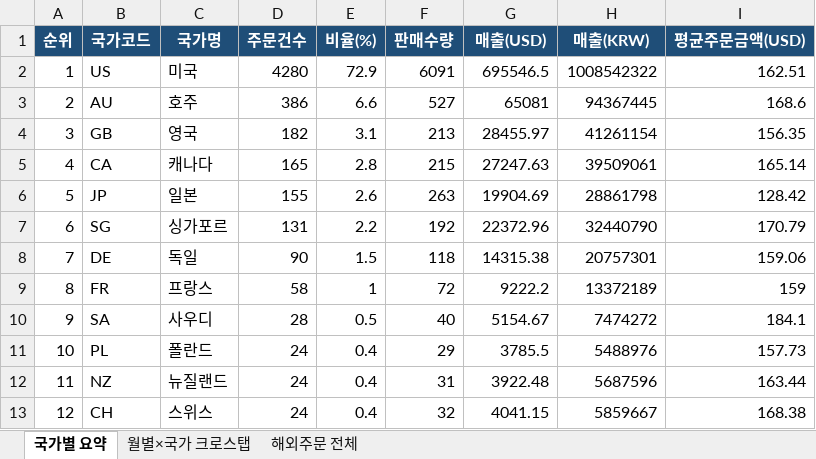
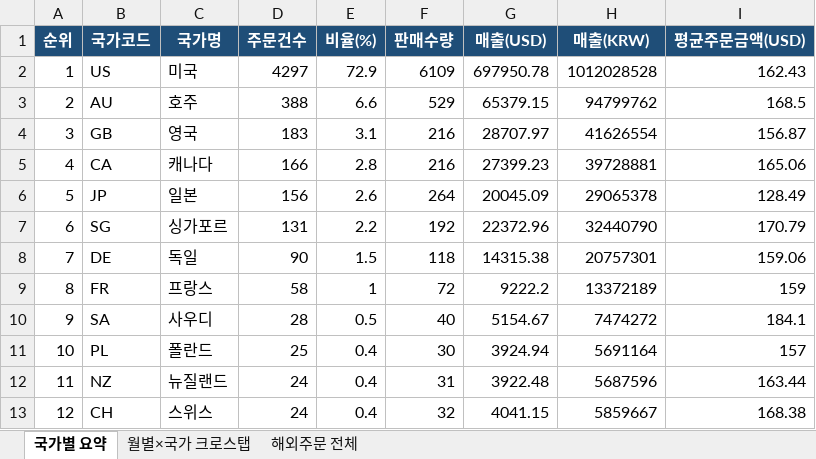
Before and after one commit to awakebydamonlee-create/sales-dashboard, an Excel workbook: 해외배송국가_DB.xlsx, sheet 국가별 요약, drawn as a sheet; only a part is shown; values as stored, in another font and other column widths than the file's, no borders; the diff covers the shown part only; the diff names each change by its address in the sheet, - before the commit and + after, or states it on an @@ line.

```diff
--- a/해외배송국가_DB.xlsx (sheet 국가별 요약)
+++ b/해외배송국가_DB.xlsx (sheet 국가별 요약)
-D2 (주문건수): 4280
+D2 (주문건수): 4297
-F2 (판매수량): 6091
+F2 (판매수량): 6109
-G2 (매출(USD)): 695546.5
+G2 (매출(USD)): 697950.78
-H2 (매출(KRW)): 1008542322
+H2 (매출(KRW)): 1012028528
-I2 (평균주문금액(USD)): 162.51
+I2 (평균주문금액(USD)): 162.43
-D3 (주문건수): 386
+D3 (주문건수): 388
-F3 (판매수량): 527
+F3 (판매수량): 529
-G3 (매출(USD)): 65081
+G3 (매출(USD)): 65379.15
-H3 (매출(KRW)): 94367445
+H3 (매출(KRW)): 94799762
-I3 (평균주문금액(USD)): 168.6
+I3 (평균주문금액(USD)): 168.5
-D4 (주문건수): 182
+D4 (주문건수): 183
-F4 (판매수량): 213
+F4 (판매수량): 216
-G4 (매출(USD)): 28455.97
+G4 (매출(USD)): 28707.97
-H4 (매출(KRW)): 41261154
+H4 (매출(KRW)): 41626554
-I4 (평균주문금액(USD)): 156.35
+I4 (평균주문금액(USD)): 156.87
-D5 (주문건수): 165
+D5 (주문건수): 166
-F5 (판매수량): 215
+F5 (판매수량): 216
-G5 (매출(USD)): 27247.63
+G5 (매출(USD)): 27399.23
-H5 (매출(KRW)): 39509061
+H5 (매출(KRW)): 39728881
-I5 (평균주문금액(USD)): 165.14
+I5 (평균주문금액(USD)): 165.06
-D6 (주문건수): 155
+D6 (주문건수): 156
-F6 (판매수량): 263
+F6 (판매수량): 264
-G6 (매출(USD)): 19904.69
+G6 (매출(USD)): 20045.09
-H6 (매출(KRW)): 28861798
+H6 (매출(KRW)): 29065378
-I6 (평균주문금액(USD)): 128.42
+I6 (평균주문금액(USD)): 128.49
-D11 (주문건수): 24
+D11 (주문건수): 25
-F11 (판매수량): 29
+F11 (판매수량): 30
-G11 (매출(USD)): 3785.5
+G11 (매출(USD)): 3924.94
-H11 (매출(KRW)): 5488976
+H11 (매출(KRW)): 5691164
-I11 (평균주문금액(USD)): 157.73
+I11 (평균주문금액(USD)): 157
```
Also changed, not shown: 1 added row, 21 moved rows, 5 edited cells and row numbers in column A elsewhere in this sheet, sheet 해외주문 전체, sheet 월별×국가 크로스탭, 7 other files.
